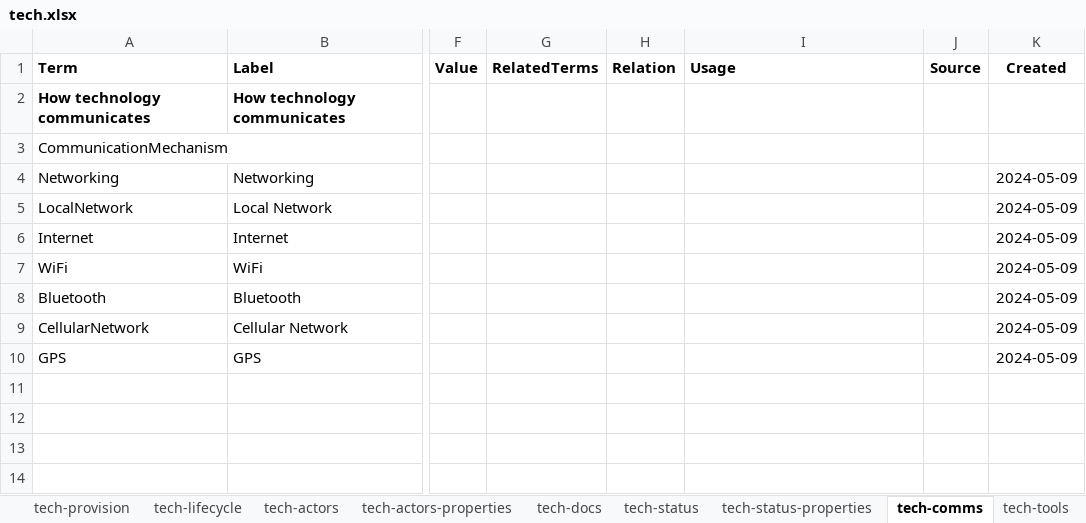
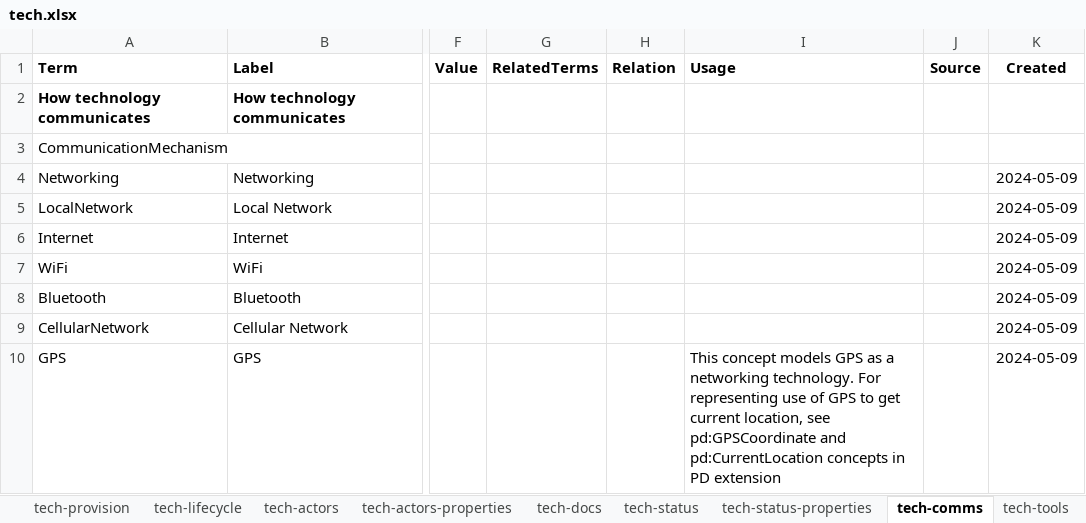
Before and after one commit to w3c/dpv, an Excel workbook: code/vocab_csv/tech.xlsx, sheet tech-comms, drawn as a sheet; only a part is shown, gaps mark what is left out; values as stored, in another font and other column widths than the file's, no borders; charts and pictures and conditional formats not drawn; the diff names each change by its address in the sheet, - before the commit and + after, or states it on an @@ line.

Commit message:
Adds Location concepts to TECH ; #342
- Marks concepts in TECH tools module as locations
- Adds broader parent types based on `dpv:ProcessingLocation` and
  `dpv:StorageLocation`, as well as `dpv:LocalLocation` for local
  storage technologies
- Has RDF, and in HTML also provides a note on usage

Co-authored-by: Julian Flake <flake@uni-koblenz.de>

```diff
--- a/code/vocab_csv/tech.xlsx (sheet tech-comms)
+++ b/code/vocab_csv/tech.xlsx (sheet tech-comms)
-I10 (Usage): (empty)
+I10 (Usage): This concept models GPS as a networking technology. For representing use of GPS to get current location, see pd:GPSCoordinate and pd:CurrentLocation concepts in PD extension
```
Also changed, not shown: sheet tech-tools, 13 other files.
